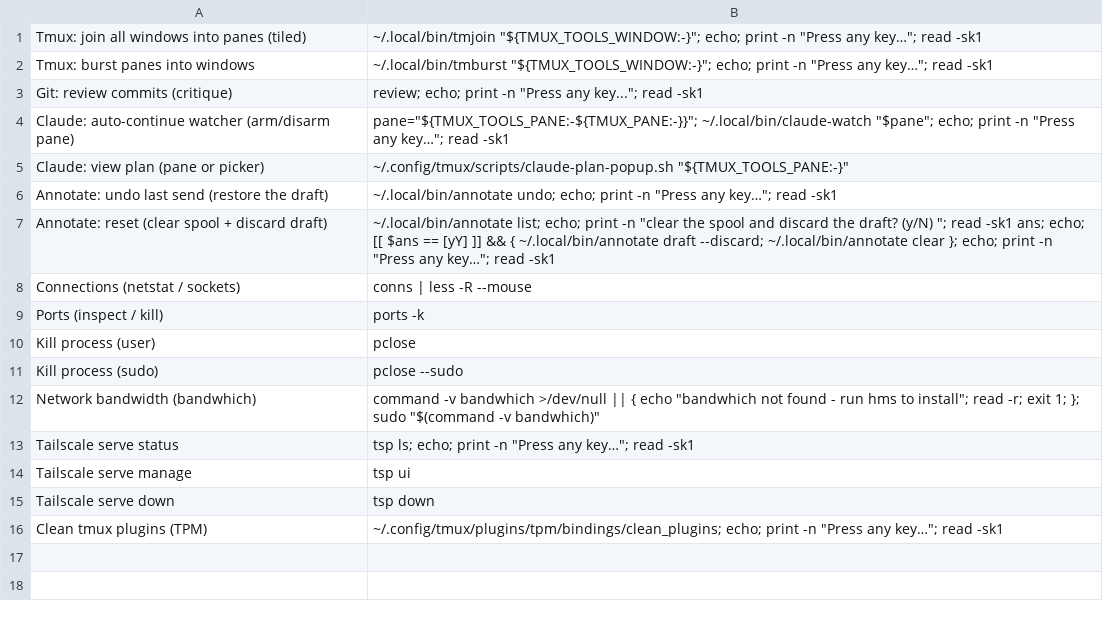
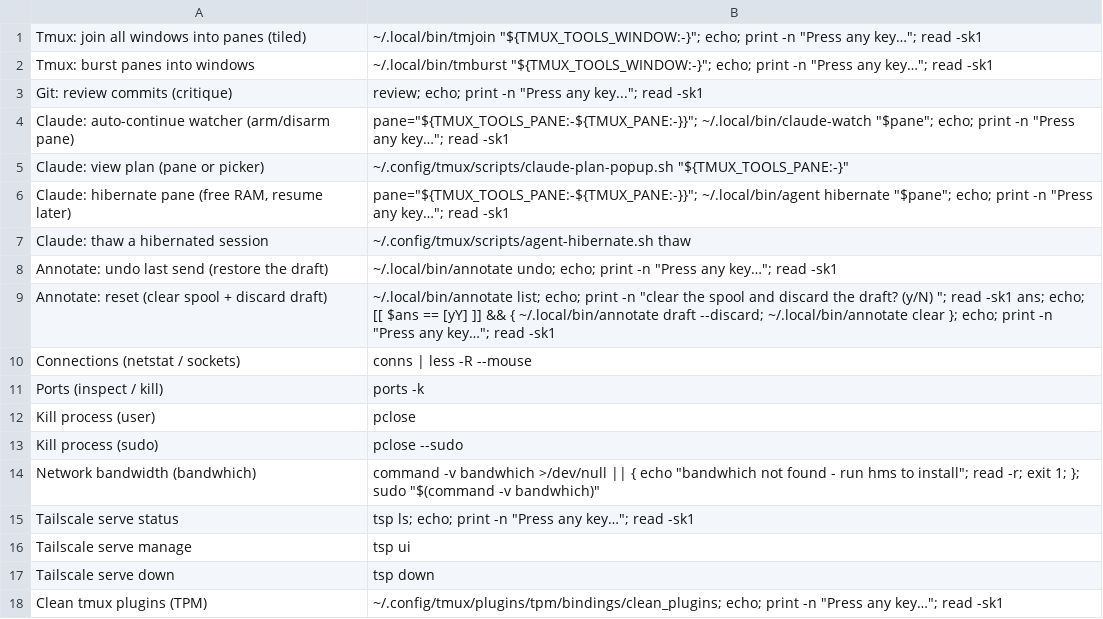
Before and after one commit to connorads/dotfiles, a TSV file: .config/tmux/tools.tsv, drawn as a sheet; the diff names each change by its address in the sheet, - before the commit and + after, or states it on an @@ line.

Commit message:
tmux: surface hibernate/thaw on the agent CLI and menus
`agent hibernate [target] [--force]` and `agent thaw [target]` delegate to
agent-hibernate.sh through a path seam, mirroring AGENT_STATE_SH; the CLI
still writes no @agent_state itself. thaw with no target opens the engine's
picker (parked panes plus orphan records - resolving a pane here would hide
the orphans), and an unresolvable target passes through as a session id for
the same reason.

agent-popup.sh's list/pick take an optional state CSV, so a surface can ask
for hibernated panes alone. No new prefix key: two tools.tsv rows plus
hibernate/thaw items on prefix+Alt+. and the right-click pane menu.

```diff
--- a/.config/tmux/tools.tsv
+++ b/.config/tmux/tools.tsv
+row 6: Claude: hibernate pane (free RAM, resume later) | pane="${TMUX_TOOLS_PANE:-${TMUX_PANE:-}}"; ~/.local/bin/agent hibernate "$pane"; echo; print -n "Press any key…"; read -sk1
+row 7: Claude: thaw a hibernated session | ~/.config/tmux/scripts/agent-hibernate.sh thaw
```
Also changed, not shown: 6 other files.
